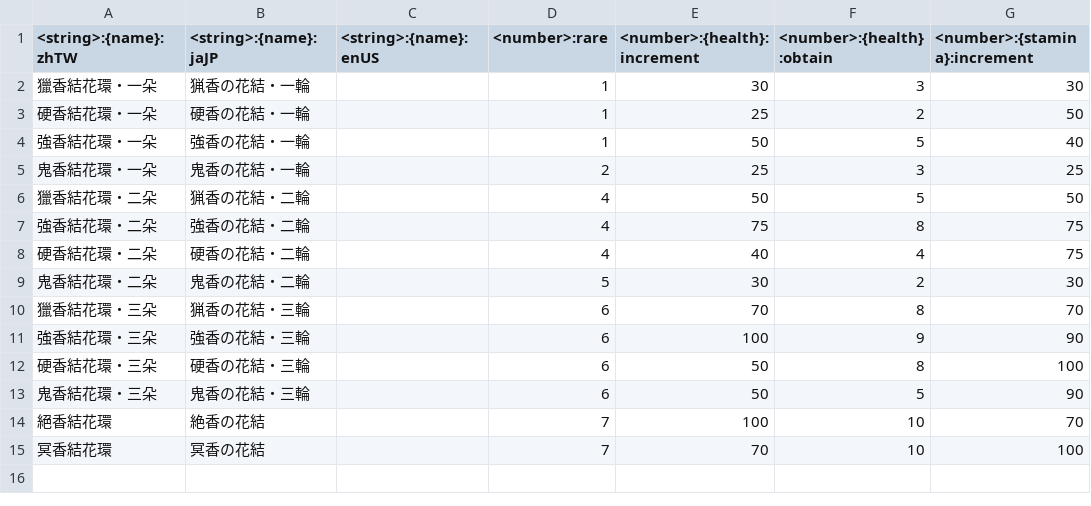
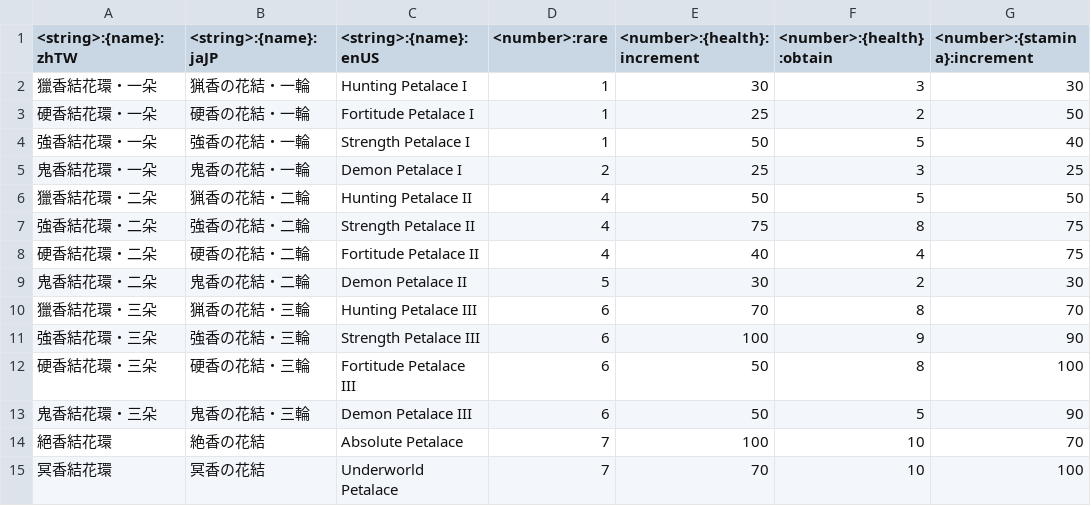
Before and after one commit to scarwu/MHRCalculator, a CSV file: src/tools/files/petalaces.csv, drawn as a sheet; only a part is shown; the diff names each change by its address in the sheet, - before the commit and + after, or states it on an @@ line.

Commit message:
1. add lost dataset info 2. fix csv parser

```diff
--- a/src/tools/files/petalaces.csv
+++ b/src/tools/files/petalaces.csv
-C2 (<string>:{name}:enUS): (empty)
+C2 (<string>:{name}:enUS): Hunting Petalace I
-C3 (<string>:{name}:enUS): (empty)
+C3 (<string>:{name}:enUS): Fortitude Petalace I
-C4 (<string>:{name}:enUS): (empty)
+C4 (<string>:{name}:enUS): Strength Petalace I
-C5 (<string>:{name}:enUS): (empty)
+C5 (<string>:{name}:enUS): Demon Petalace I
-C6 (<string>:{name}:enUS): (empty)
+C6 (<string>:{name}:enUS): Hunting Petalace II
-C7 (<string>:{name}:enUS): (empty)
+C7 (<string>:{name}:enUS): Strength Petalace II
-C8 (<string>:{name}:enUS): (empty)
+C8 (<string>:{name}:enUS): Fortitude Petalace II
-C9 (<string>:{name}:enUS): (empty)
+C9 (<string>:{name}:enUS): Demon Petalace II
-C10 (<string>:{name}:enUS): (empty)
+C10 (<string>:{name}:enUS): Hunting Petalace III
-C11 (<string>:{name}:enUS): (empty)
+C11 (<string>:{name}:enUS): Strength Petalace III
-C12 (<string>:{name}:enUS): (empty)
+C12 (<string>:{name}:enUS): Fortitude Petalace III
-C13 (<string>:{name}:enUS): (empty)
+C13 (<string>:{name}:enUS): Demon Petalace III
-C14 (<string>:{name}:enUS): (empty)
+C14 (<string>:{name}:enUS): Absolute Petalace
-C15 (<string>:{name}:enUS): (empty)
+C15 (<string>:{name}:enUS): Underworld Petalace
```
Also changed, not shown: 3 other files.
